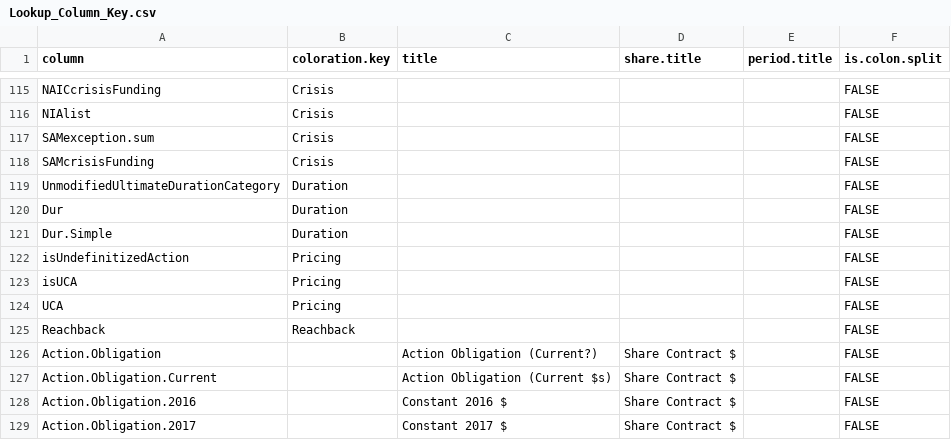
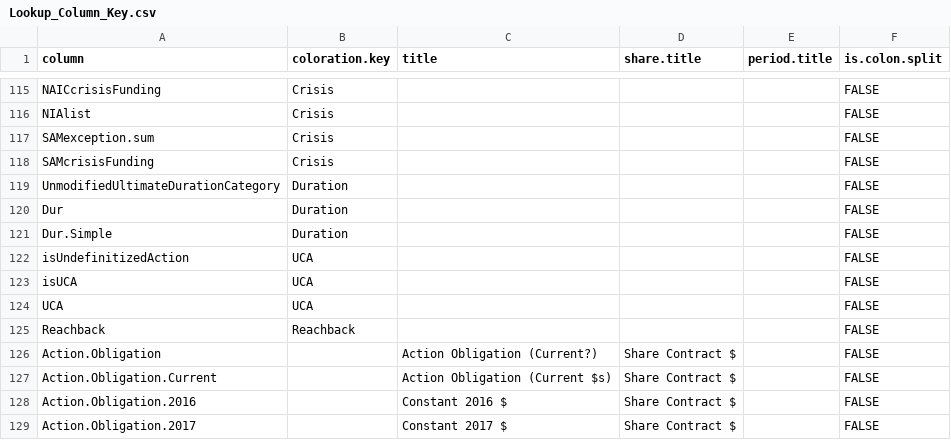
Before and after one commit to CSISdefense/Lookup-Tables, a CSV file: style/Lookup_Column_Key.csv, drawn as a sheet; only a part is shown, gaps mark what is left out.

```diff
--- a/style/Lookup_Column_Key.csv
+++ b/style/Lookup_Column_Key.csv
@@ -121,5 +121,5 @@ Dur,Duration,,,,FALSE
 Dur.Simple,Duration,,,,FALSE
-isUndefinitizedAction,Pricing,,,,FALSE
-isUCA,Pricing,,,,FALSE
-UCA,Pricing,,,,FALSE
+isUndefinitizedAction,UCA,,,,FALSE
+isUCA,UCA,,,,FALSE
+UCA,UCA,,,,FALSE
 Reachback,Reachback,,,,FALSE
```
Also changed, not shown: style/Lookup_Coloration.csv.
